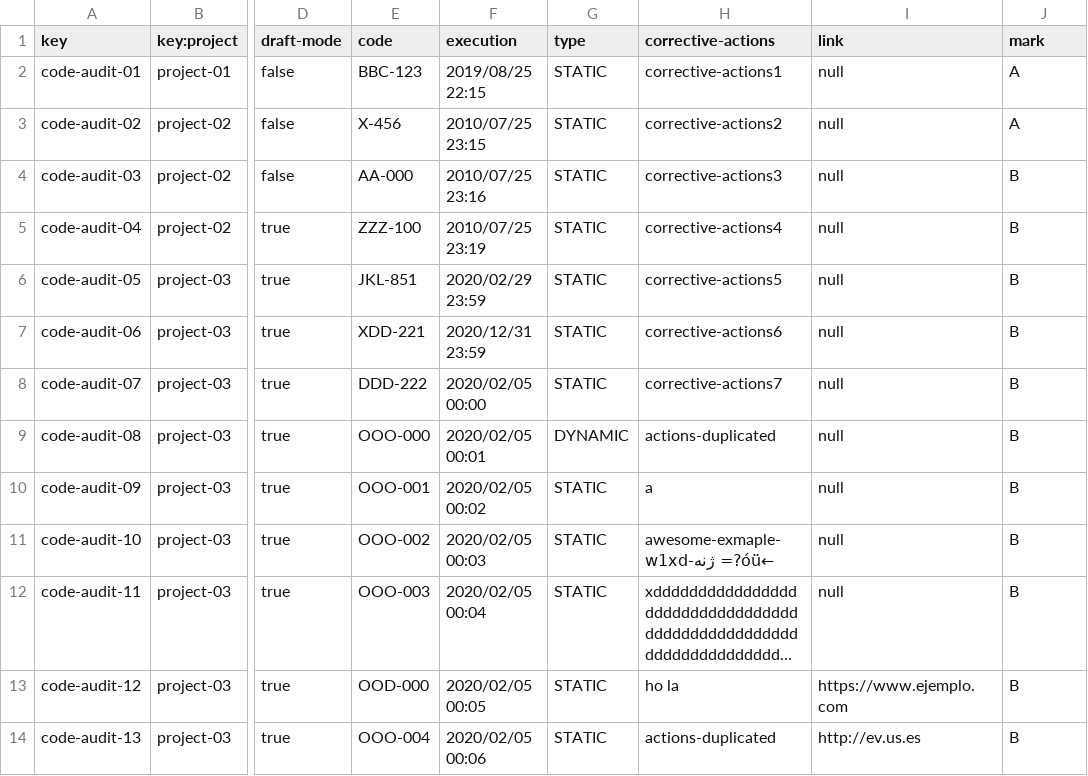
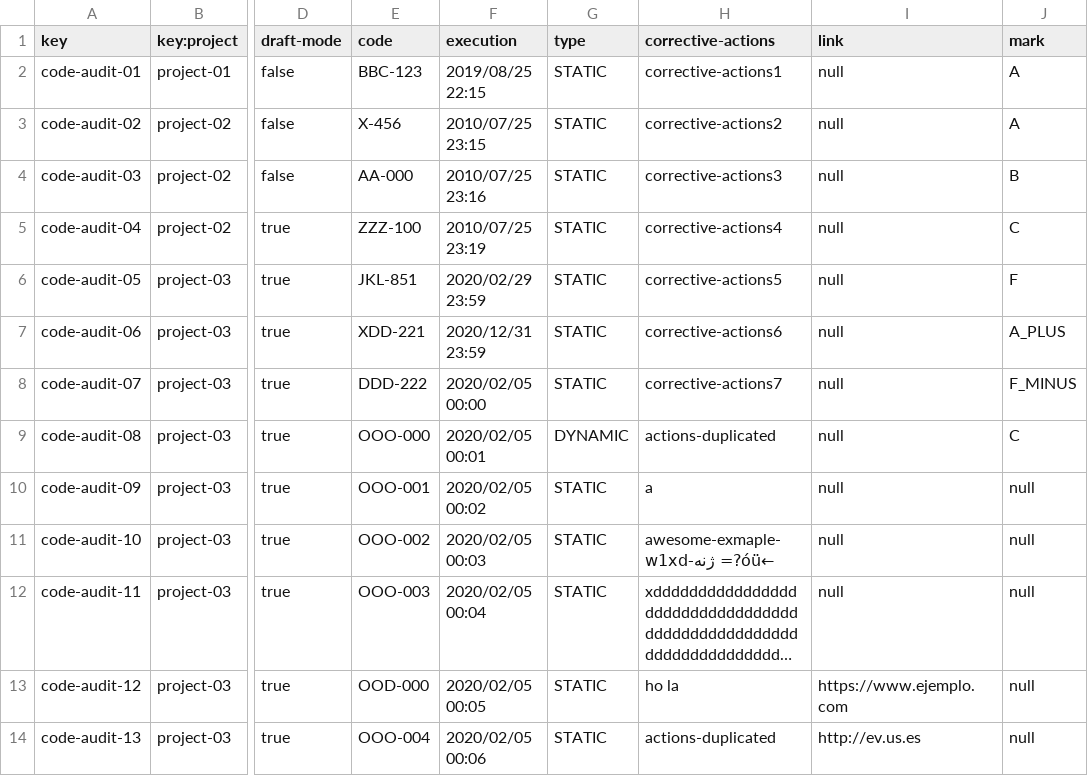
Before and after one commit to luchersol/Acme-SF-D03, a CSV file: src/main/webapp/WEB-INF/resources/sample-data/code-audit.csv, drawn as a sheet; only a part is shown, gaps mark what is left out; long unchanged cells end in …; the diff names each change by its address in the sheet, - before the commit and + after, or states it on an @@ line.

```diff
--- a/src/main/webapp/WEB-INF/resources/sample-data/code-audit.csv
+++ b/src/main/webapp/WEB-INF/resources/sample-data/code-audit.csv
-J5 (mark): B
+J5 (mark): C
-J6 (mark): B
+J6 (mark): F
-J7 (mark): B
+J7 (mark): A_PLUS
-J8 (mark): B
+J8 (mark): F_MINUS
-J9 (mark): B
+J9 (mark): C
-J10:J14 (mark): B
+J10:J14 (mark): null
```
Also changed, not shown: 15 other files.
